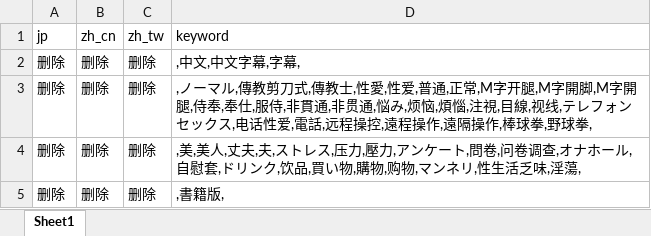
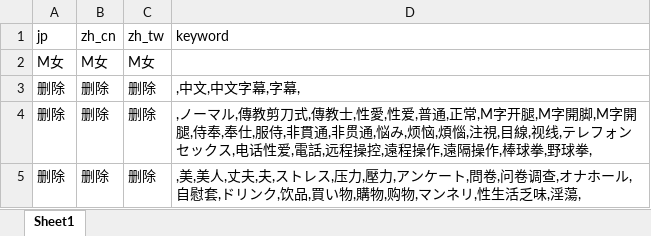
Before and after one commit to cdlongbow/mdcx-diy, an Excel workbook: resources/userdata/info_database.xlsx, sheet Sheet1, drawn as a sheet; only a part is shown; the shorter side is filled out with more unchanged rows; values as stored, in another font and other column widths than the file's, no borders; the diff names each change by its address in the sheet, - before the commit and + after, or states it on an @@ line.

Commit message:
fix: info_database.xlsx 添加 M女 优先级起始标记，修复 tag_priority 排序功能 Co-authored-by: monkeycode-ai <monkeycode-ai@chaitin.com>

```diff
--- a/resources/userdata/info_database.xlsx (sheet Sheet1)
+++ b/resources/userdata/info_database.xlsx (sheet Sheet1)
+row 2: M女 | M女 | M女
```
